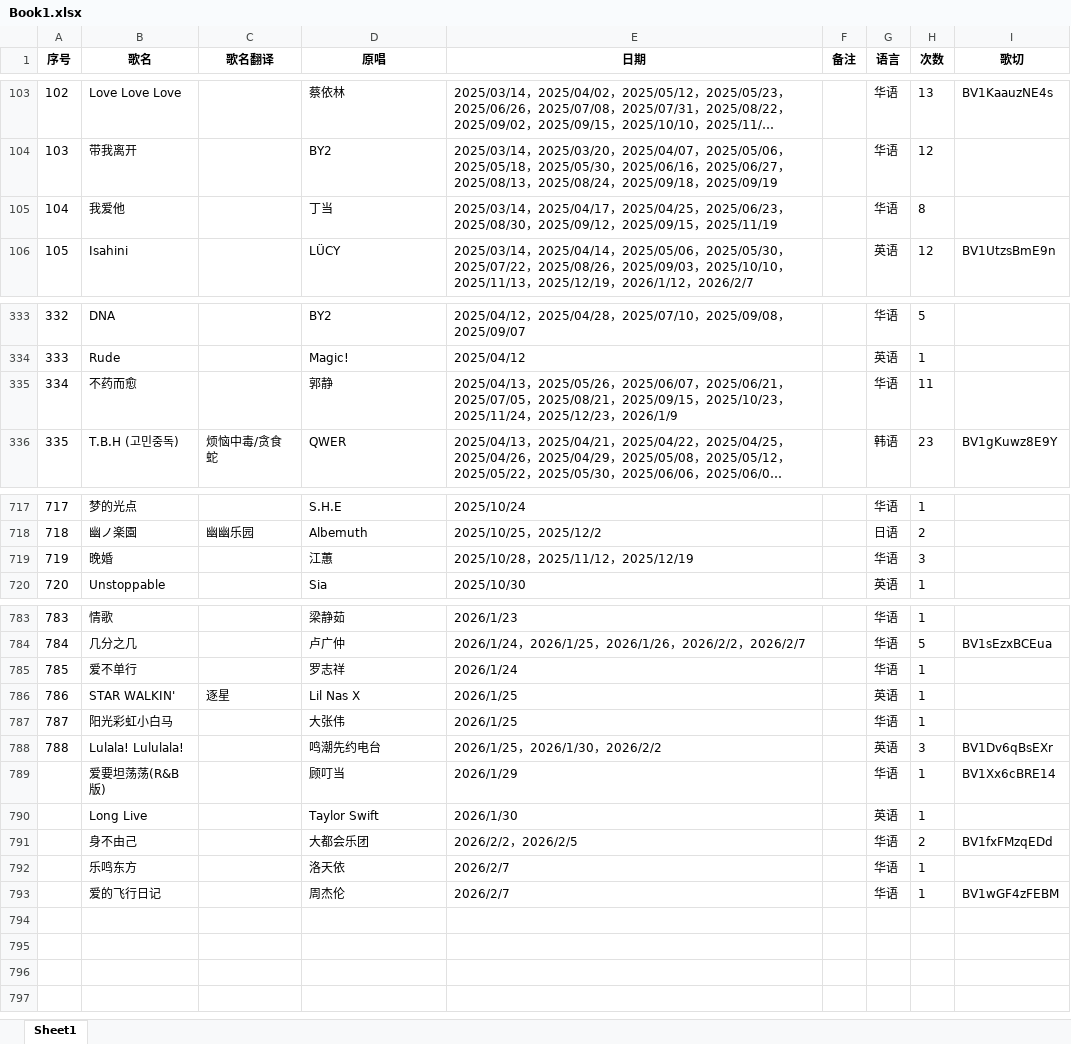
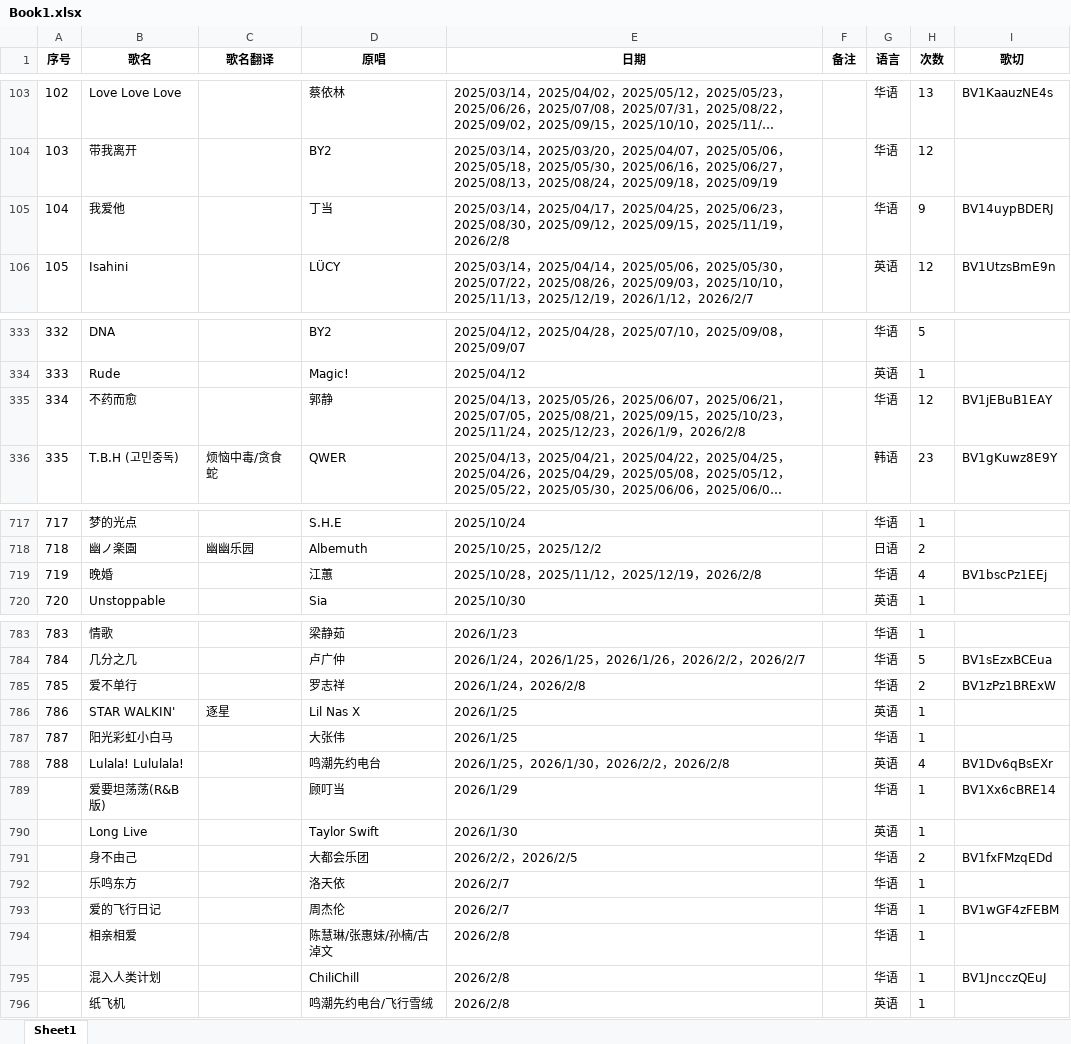
Before and after one commit to mit3urifans/mit3uri-song-list, an Excel workbook: scripts/Book1.xlsx, sheet Sheet1, drawn as a sheet; only a part is shown, gaps mark what is left out; long unchanged cells end in …; values as stored, in another font and other column widths than the file's, no borders; the diff covers the shown part only; the diff names each change by its address in the sheet, - before the commit and + after, or states it on an @@ line.

Commit message:
Update song list to Feb 8, 2026

```diff
--- a/scripts/Book1.xlsx (sheet Sheet1)
+++ b/scripts/Book1.xlsx (sheet Sheet1)
-E105 (日期): …，2025/11/19
+E105 (日期): …，2025/11/19，2026/2/8
-H105 (次数): 8
+H105 (次数): 9
-I105 (歌切): (empty)
+I105 (歌切): BV14uypBDERJ
-E335 (日期): …，2026/1/9
+E335 (日期): …，2026/1/9，2026/2/8
-H335 (次数): 11
+H335 (次数): 12
-I335 (歌切): (empty)
+I335 (歌切): BV1jEBuB1EAY
-E719 (日期): 2025/10/28，2025/11/12，2025/12/19
+E719 (日期): 2025/10/28，2025/11/12，2025/12/19，2026/2/8
-H719 (次数): 3
+H719 (次数): 4
-I719 (歌切): (empty)
+I719 (歌切): BV1bscPz1EEj
-E785 (日期): 2026/1/24
+E785 (日期): 2026/1/24，2026/2/8
-H785 (次数): 1
+H785 (次数): 2
-I785 (歌切): (empty)
+I785 (歌切): BV1zPz1BRExW
-E788 (日期): 2026/1/25，2026/1/30，2026/2/2
+E788 (日期): 2026/1/25，2026/1/30，2026/2/2，2026/2/8
-H788 (次数): 3
+H788 (次数): 4
+row 794:  | 相亲相爱 |  | 陈慧琳/张惠妹/孙楠/古淖文 | 2026/2/8 |  | 华语 | 1
+row 795:  | 混入人类计划 |  | ChiliChill | 2026/2/8 |  | 华语 | 1 | BV1JncczQEuJ
+row 796:  | 纸飞机 |  | 鸣潮先约电台/飞行雪绒 | 2026/2/8 |  | 英语 | 1
```
Also changed, not shown: 5 edited cells elsewhere in this sheet, 1 other file.
